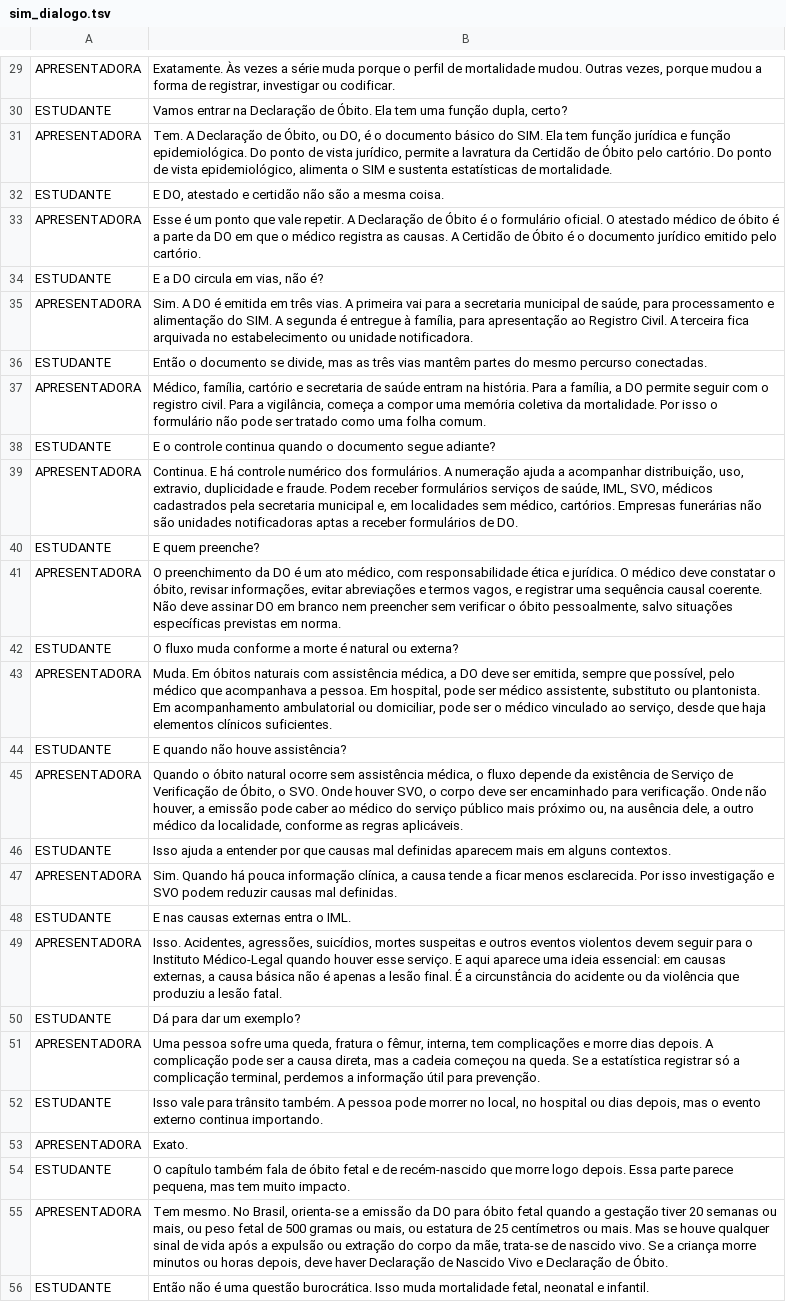
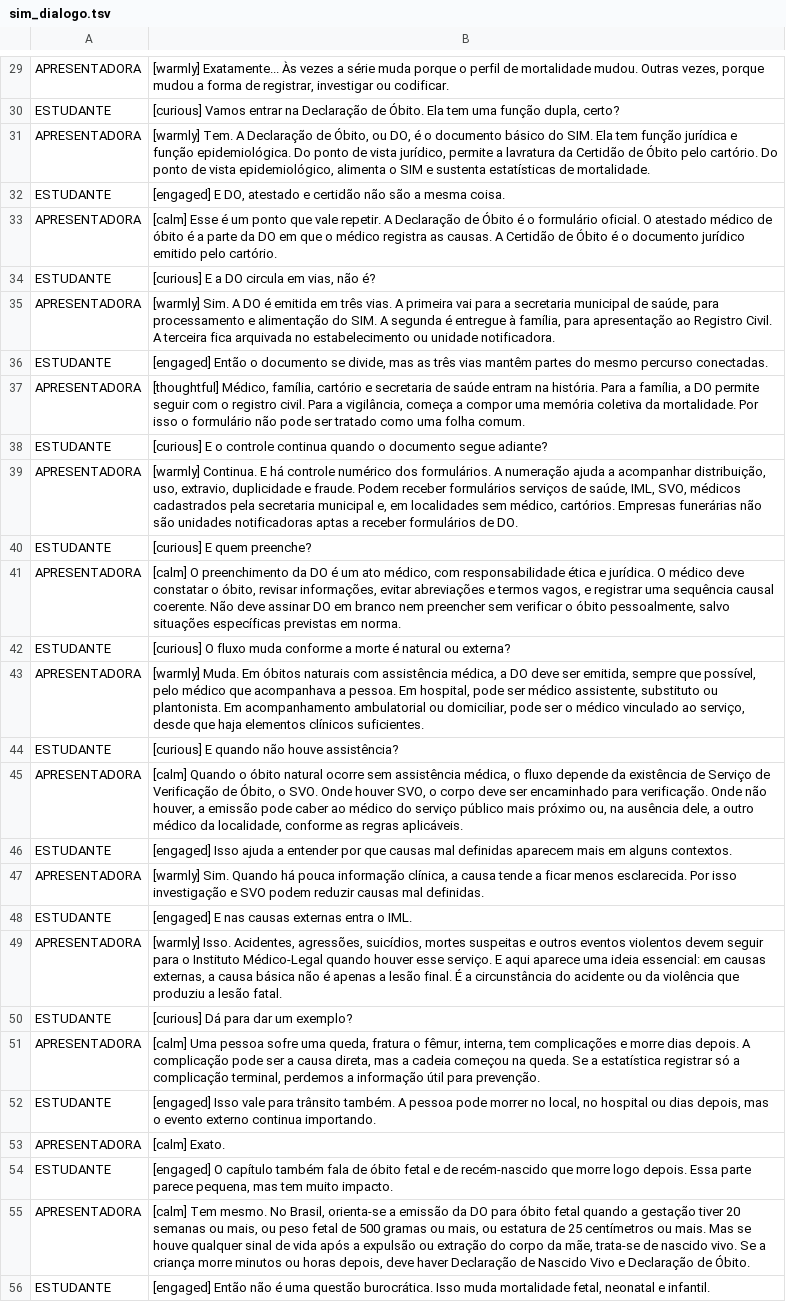
Before and after one commit to rfsaldanha/sis, a TSV file: podcast/sim_dialogo.tsv, drawn as a sheet; only a part is shown, gaps mark what is left out; the diff covers the shown part only; the diff names each change by its address in the sheet, - before the commit and + after, or states it on an @@ line.

```diff
--- a/podcast/sim_dialogo.tsv
+++ b/podcast/sim_dialogo.tsv
-B29: Exatamente. Às vezes…
+B29: [warmly] Exatamente... Às vezes…
-B30: Vamos entrar…
+B30: [curious] Vamos entrar…
-B31: Tem. A…
+B31: [warmly] Tem. A…
-B32: E DO,…
+B32: [engaged] E DO,…
-B33: Esse é…
+B33: [calm] Esse é…
-B34: E a DO circula em vias, não é?
+B34: [curious] E a DO circula em vias, não é?
-B35: Sim. A…
+B35: [warmly] Sim. A…
-B36: Então o…
+B36: [engaged] Então o…
-B37: Médico, família,…
+B37: [thoughtful] Médico, família,…
-B38: E o…
+B38: [curious] E o…
-B39: Continua. E…
+B39: [warmly] Continua. E…
-B40: E quem preenche?
+B40: [curious] E quem preenche?
-B41: O preenchimento…
+B41: [calm] O preenchimento…
-B42: O fluxo…
+B42: [curious] O fluxo…
-B43: Muda. Em…
+B43: [warmly] Muda. Em…
-B44: E quando não houve assistência?
+B44: [curious] E quando não houve assistência?
-B45: Quando o…
+B45: [calm] Quando o…
-B46: Isso ajuda…
+B46: [engaged] Isso ajuda…
-B47: Sim. Quando…
+B47: [warmly] Sim. Quando…
-B48: E nas causas externas entra o IML.
+B48: [engaged] E nas causas externas entra o IML.
-B49: Isso. Acidentes,…
+B49: [warmly] Isso. Acidentes,…
-B50: Dá para dar um exemplo?
+B50: [curious] Dá para dar um exemplo?
-B51: Uma pessoa…
+B51: [calm] Uma pessoa…
-B52: Isso vale…
+B52: [engaged] Isso vale…
-B53: Exato.
+B53: [calm] Exato.
-B54: O capítulo…
+B54: [engaged] O capítulo…
-B55: Tem mesmo.…
+B55: [calm] Tem mesmo.…
-B56: Então não…
+B56: [engaged] Então não…
```
Also changed, not shown: 101 edited cells elsewhere in this file, 5 other files.
